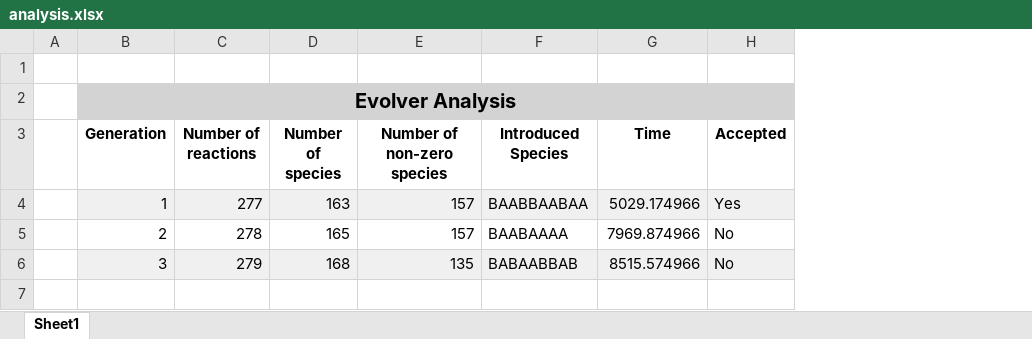
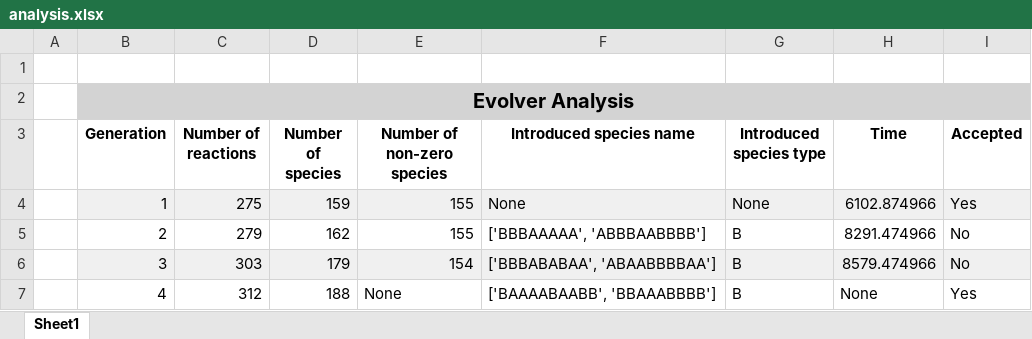
Before and after one commit to samucarpi/Tirocinio, an Excel workbook: io/evolver/output/analysis.xlsx, sheet Sheet1, drawn as a sheet; values as stored, in another font and other column widths than the file's, no borders; removed rows and columns are numbered as before the commit, all else as after; the diff names each change by its address in the sheet, - before the commit and + after, or states it on an @@ line.

```diff
--- a/io/evolver/output/analysis.xlsx (sheet Sheet1)
+++ b/io/evolver/output/analysis.xlsx (sheet Sheet1)
-column F (Introduced Species), rows 4-6: BAABBAABAA | BAABAAAA | BABAABBAB
+column F (Introduced species name), rows 4-6: None | ['BBBAAAAA', 'ABBBAABBBB'] | ['BBBABABAA', 'ABAABBBBAA']
+column G (Introduced species type), rows 4-6: None | B | B
-C4 (Number of reactions): 277
+C4 (Number of reactions): 275
-D4 (Number of species): 163
+D4 (Number of species): 159
-E4:E5 (Number of non-zero species): 157
+E4:E5 (Number of non-zero species): 155
-H4 (Time): 5029.174966
+H4 (Time): 6102.874966
-C5 (Number of reactions): 278
+C5 (Number of reactions): 279
-D5 (Number of species): 165
+D5 (Number of species): 162
-H5 (Time): 7969.874966
+H5 (Time): 8291.474966
-C6 (Number of reactions): 279
+C6 (Number of reactions): 303
-D6 (Number of species): 168
+D6 (Number of species): 179
-E6 (Number of non-zero species): 135
+E6 (Number of non-zero species): 154
-H6 (Time): 8515.574966
+H6 (Time): 8579.474966
+row 7:  | 4 | 312 | 188 | None | ['BAAAABAABB', 'BBAAABBBB'] | B | None | Yes
```
Also changed, not shown: 45 other files.
